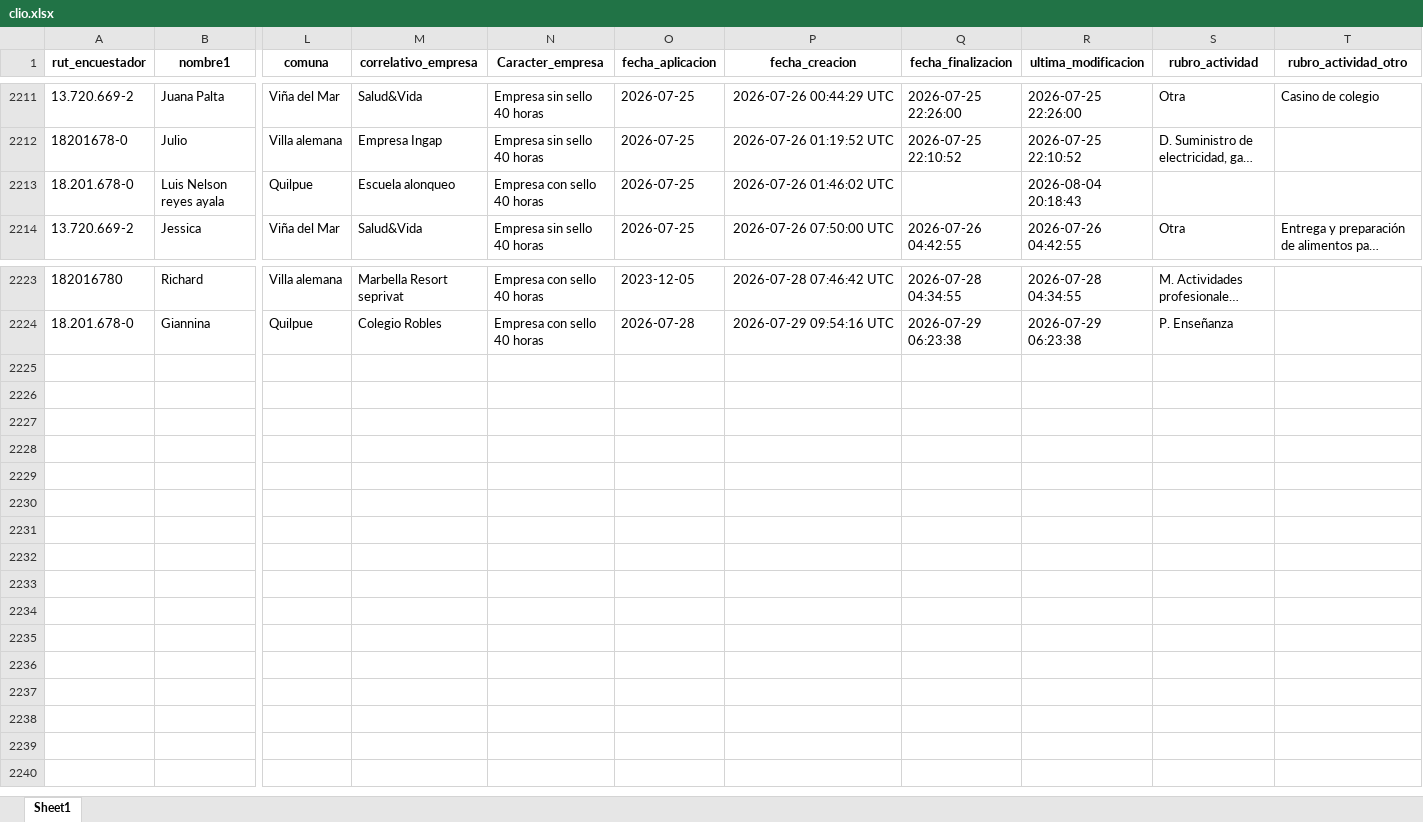
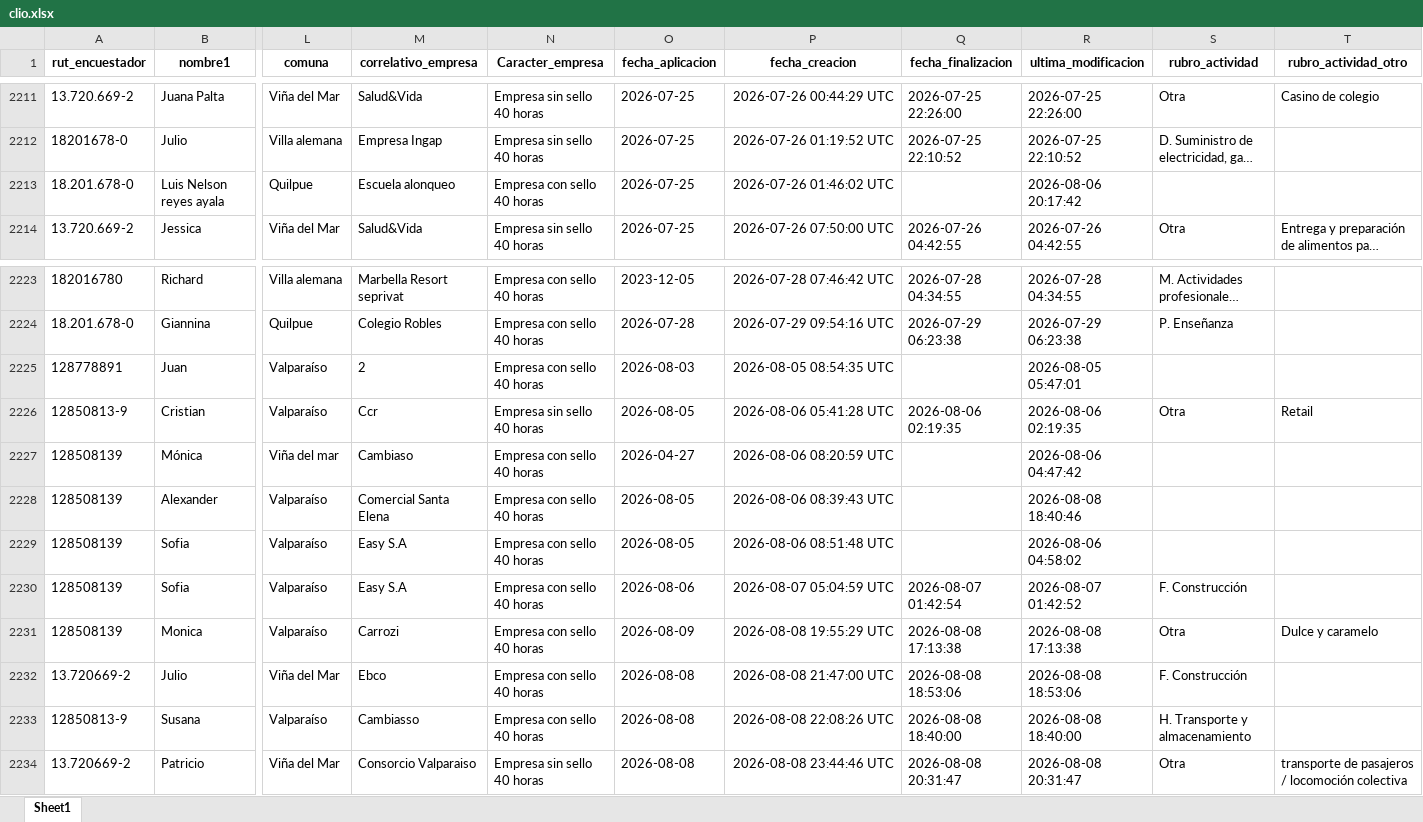
Before and after one commit to Kevin-carrasco/labofam-codebook, an Excel workbook: output/clio.xlsx, sheet Sheet1, drawn as a sheet; only a part is shown, gaps mark what is left out; long unchanged cells end in …; values as stored, in another font and other column widths than the file's, no borders; rows hold the shown columns only; the diff names each change by its address in the sheet, - before the commit and + after, or states it on an @@ line.

```diff
--- a/output/clio.xlsx (sheet Sheet1)
+++ b/output/clio.xlsx (sheet Sheet1)
-R2213 (ultima_modificacion): 2026-08-04 20:18:43
+R2213 (ultima_modificacion): 2026-08-06 20:17:42
+row 2225: 128778891 | Juan | Valparaíso | 2 | Empresa con sello 40 horas | 2026-08-03 | 2026-08-05 08:54:35 UTC |  | 2026-08-05 05:47:01
+row 2226: 12850813-9 | Cristian | Valparaíso | Ccr | Empresa sin sello 40 horas | 2026-08-05 | 2026-08-06 05:41:28 UTC | 2026-08-06 02:19:35 | 2026-08-06 02:19:35 | Otra | Retail
+row 2227: 128508139 | Mónica | Viña del mar | Cambiaso | Empresa con sello 40 horas | 2026-04-27 | 2026-08-06 08:20:59 UTC |  | 2026-08-06 04:47:42
+row 2228: 128508139 | Alexander | Valparaíso | Comercial Santa Elena | Empresa con sello 40 horas | 2026-08-05 | 2026-08-06 08:39:43 UTC |  | 2026-08-08 18:40:46
+row 2229: 128508139 | Sofia | Valparaíso | Easy S.A | Empresa con sello 40 horas | 2026-08-05 | 2026-08-06 08:51:48 UTC |  | 2026-08-06 04:58:02
+row 2230: 128508139 | Sofia | Valparaíso | Easy S.A | Empresa con sello 40 horas | 2026-08-06 | 2026-08-07 05:04:59 UTC | 2026-08-07 01:42:54 | 2026-08-07 01:42:52 | F. Construcción
+row 2231: 128508139 | Monica | Valparaíso | Carrozi | Empresa con sello 40 horas | 2026-08-09 | 2026-08-08 19:55:29 UTC | 2026-08-08 17:13:38 | 2026-08-08 17:13:38 | Otra | Dulce y caramelo
+row 2232: 13.720669-2 | Julio | Viña del Mar | Ebco | Empresa con sello 40 horas | 2026-08-08 | 2026-08-08 21:47:00 UTC | 2026-08-08 18:53:06 | 2026-08-08 18:53:06 | F. Construcción
+row 2233: 12850813-9 | Susana | Valparaíso | Cambiasso | Empresa con sello 40 horas | 2026-08-08 | 2026-08-08 22:08:26 UTC | 2026-08-08 18:40:00 | 2026-08-08 18:40:00 | H. Transporte y almacenamiento
+row 2234: 13.720669-2 | Patricio | Viña del Mar | Consorcio Valparaiso | Empresa sin sello 40 horas | 2026-08-08 | 2026-08-08 23:44:46 UTC | 2026-08-08 20:31:47 | 2026-08-08 20:31:47 | Otra | transporte de pasajeros / locomoción colectiva
```
Also changed, not shown: output/contacto.xlsx, 13 other files.
